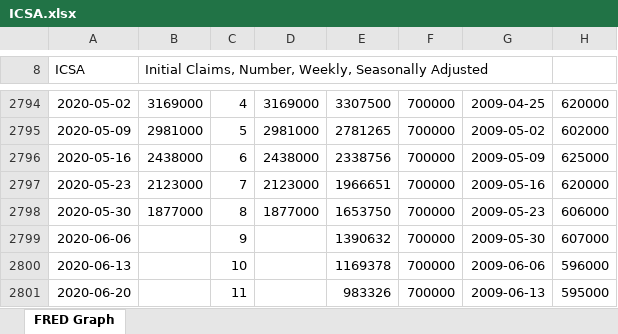
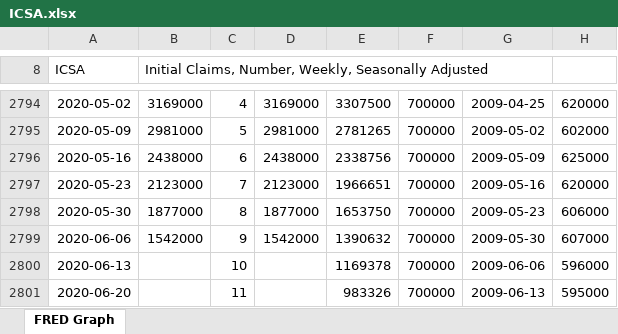
Before and after one commit to MoreCoffee12/Economics, an Excel workbook: ICSA.xlsx, sheet FRED Graph, drawn as a sheet; only a part is shown, gaps mark what is left out; values as stored, in another font and other column widths than the file's, no borders; charts and pictures not drawn; the diff names each change by its address in the sheet, - before the commit and + after, or states it on an @@ line.

```diff
--- a/ICSA.xlsx (sheet FRED Graph)
+++ b/ICSA.xlsx (sheet FRED Graph)
-B2799: (empty)
+B2799: 1542000
-D2799: (empty)
+D2799: 1542000
```
Also changed, not shown: charts or pictures, 5 other files.
